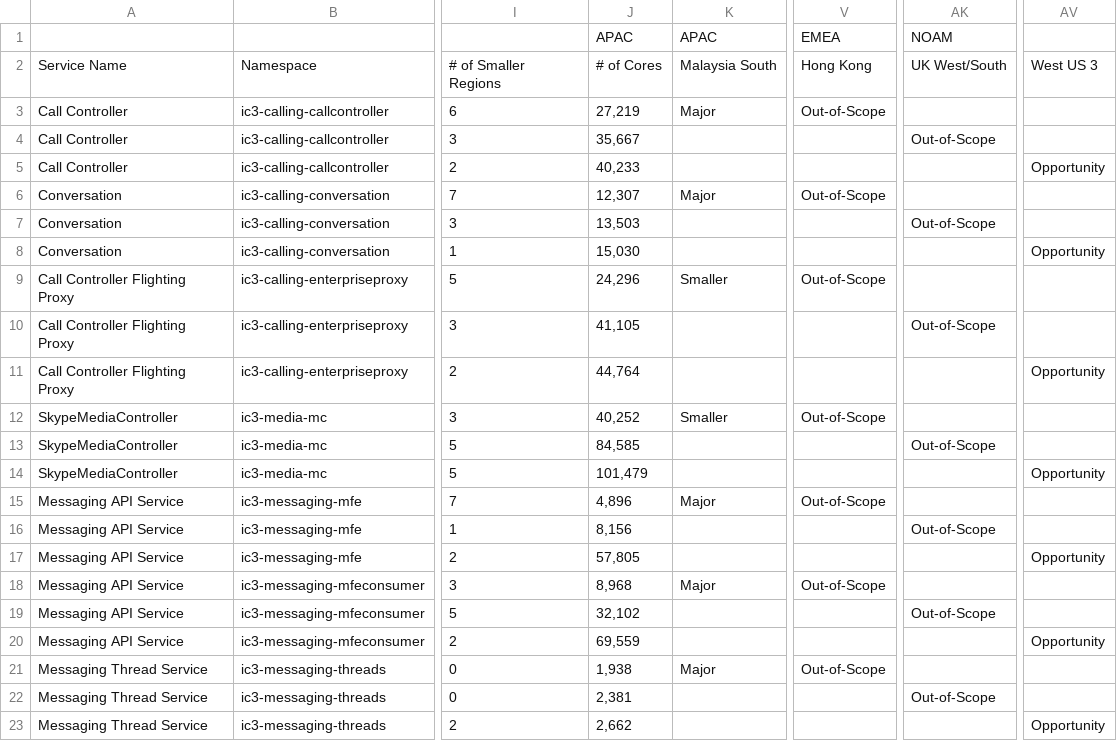
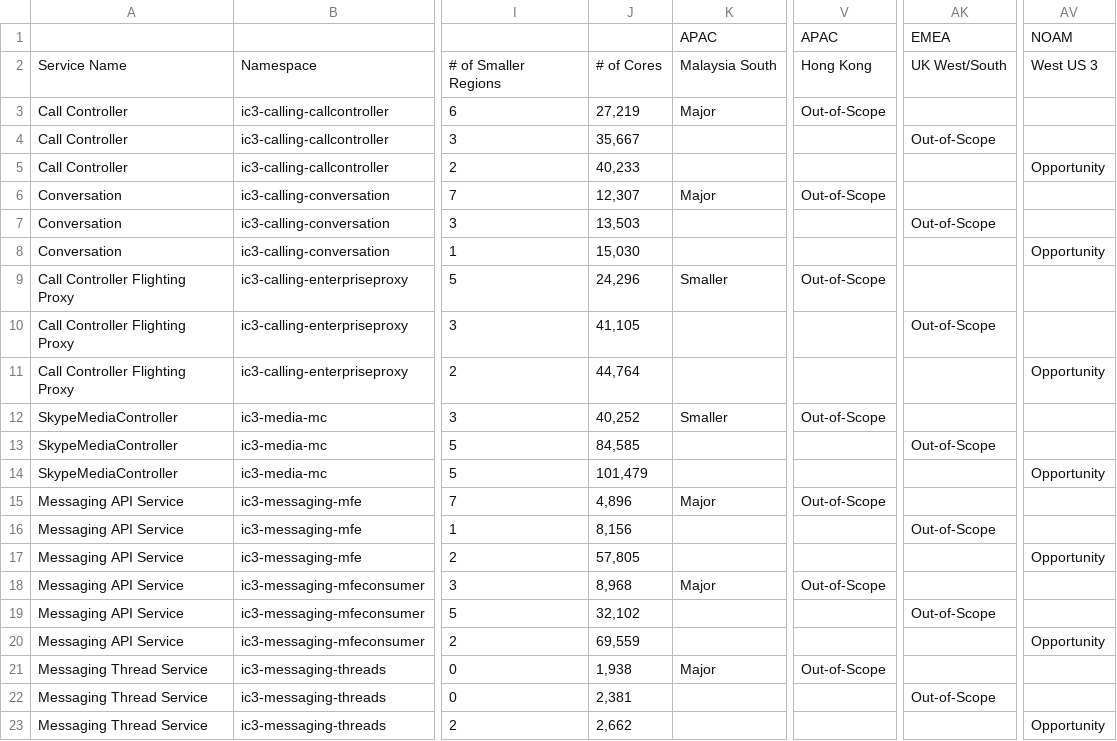
Before and after one commit to lizaramrez/Region-WCData, a CSV file: IC3RegionData.csv, drawn as a sheet; only a part is shown, gaps mark what is left out; the diff names each change by its address in the sheet, - before the commit and + after, or states it on an @@ line.

Commit message:
Re-upload updated region CSVs

```diff
--- a/IC3RegionData.csv
+++ b/IC3RegionData.csv
-J1: APAC
+J1: (empty)
-V1: EMEA
+V1: APAC
-AK1: NOAM
+AK1: EMEA
-AV1: (empty)
+AV1: NOAM
```
Also changed, not shown: OPGRegionData.csv.
